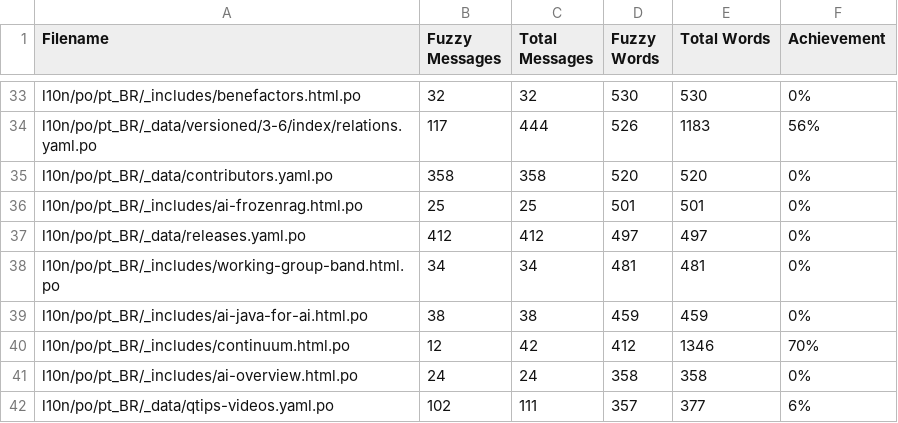
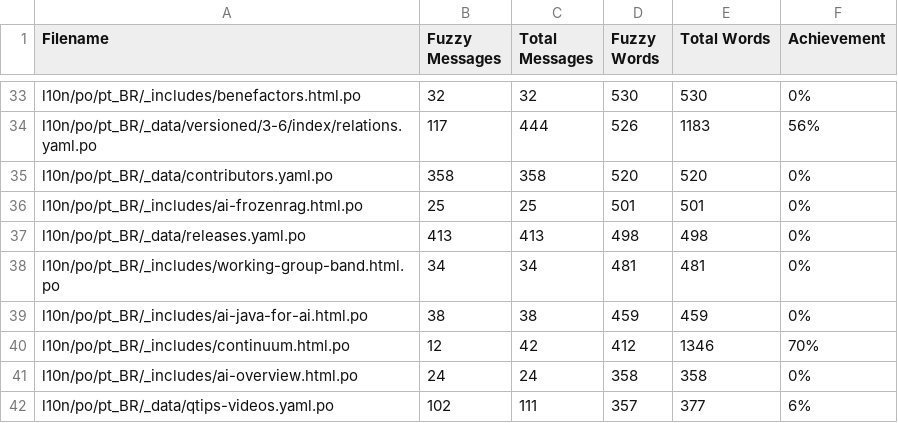
Before and after one commit to matheusandre1/pt.quarkus.io, a CSV file: l10n/stats/misc-translation.csv, drawn as a sheet; only a part is shown, gaps mark what is left out; the diff covers the shown part only.

```diff
--- a/l10n/stats/misc-translation.csv
+++ b/l10n/stats/misc-translation.csv
@@ -36,3 +36,3 @@ l10n/po/pt_BR/_data/contributors.yaml.po, 358, 358, 520, 520, 0%
 l10n/po/pt_BR/_includes/ai-frozenrag.html.po, 25, 25, 501, 501, 0%
-l10n/po/pt_BR/_data/releases.yaml.po, 412, 412, 497, 497, 0%
+l10n/po/pt_BR/_data/releases.yaml.po, 413, 413, 498, 498, 0%
 l10n/po/pt_BR/_includes/working-group-band.html.po, 34, 34, 481, 481, 0%
```
Also changed, not shown: 32 edited cells elsewhere in this file.
